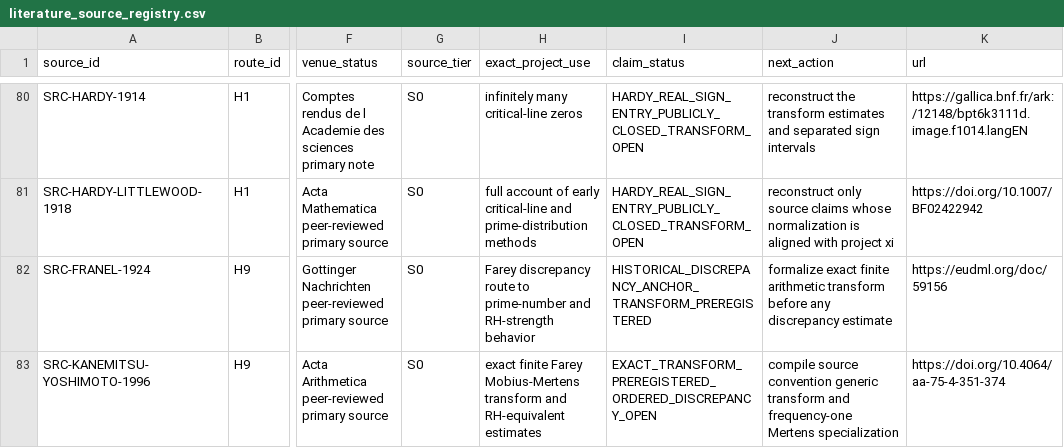
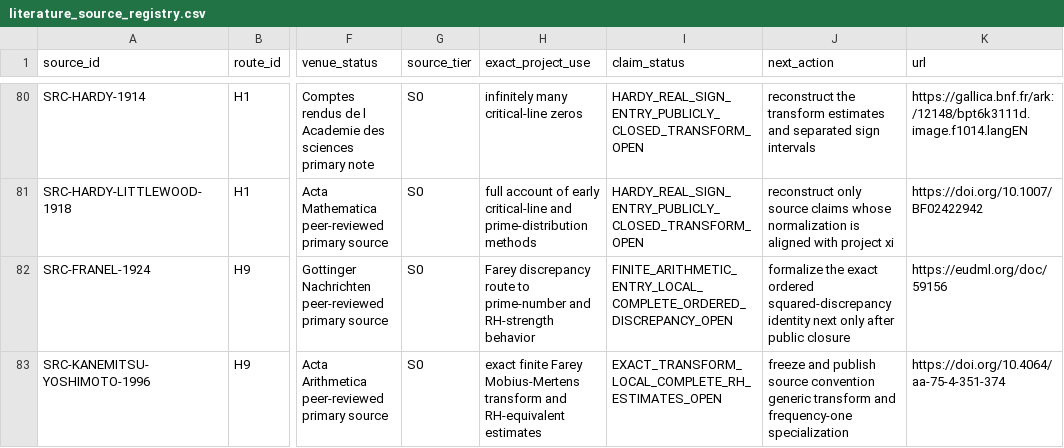
Before and after one commit to Ryugu-07/lean-lab-rh, a CSV file: research/literature_source_registry.csv, drawn as a sheet; only a part is shown, gaps mark what is left out; the diff names each change by its address in the sheet, - before the commit and + after, or states it on an @@ line.

Commit message:
formalize Farey Mobius Weyl transform

```diff
--- a/research/literature_source_registry.csv
+++ b/research/literature_source_registry.csv
-I82 (claim_status): HISTORICAL_DISCREPANCY_ANCHOR_TRANSFORM_PREREGISTERED
+I82 (claim_status): FINITE_ARITHMETIC_ENTRY_LOCAL_COMPLETE_ORDERED_DISCREPANCY_OPEN
-J82 (next_action): formalize exact finite arithmetic transform before any discrepancy estimate
+J82 (next_action): formalize the exact ordered squared-discrepancy identity next only after public closure
-I83 (claim_status): EXACT_TRANSFORM_PREREGISTERED_ORDERED_DISCREPANCY_OPEN
+I83 (claim_status): EXACT_TRANSFORM_LOCAL_COMPLETE_RH_ESTIMATES_OPEN
-J83 (next_action): compile source convention generic transform and frequency-one Mertens specialization
+J83 (next_action): freeze and publish source convention generic transform and frequency-one specialization
```
Also changed, not shown: 11 other files.
